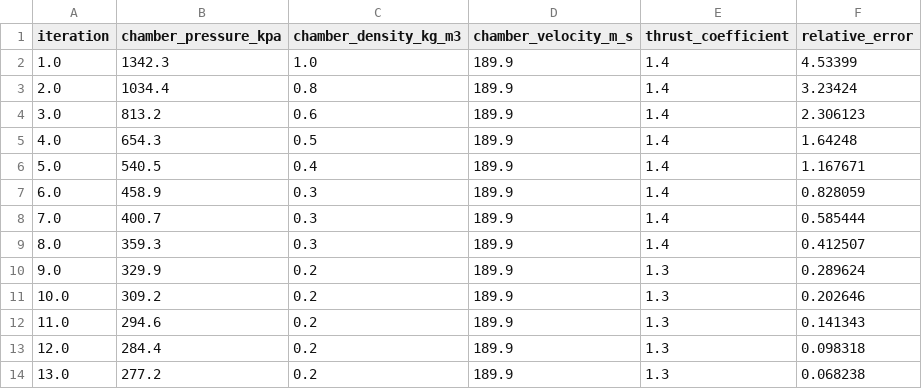
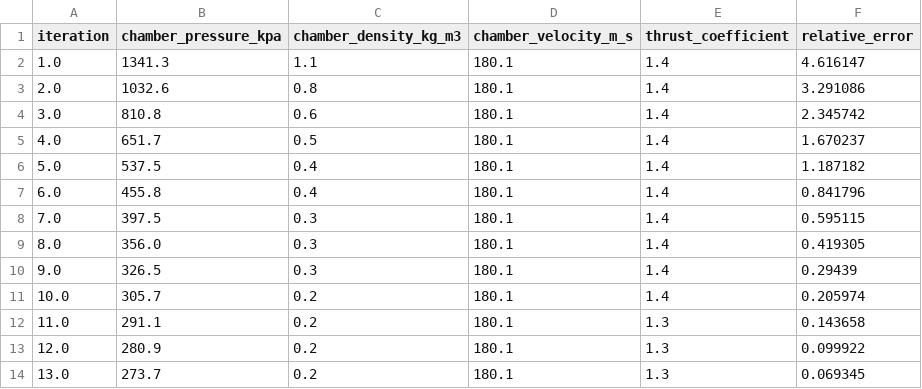
Before and after one commit to iavros/StanThrust, a CSV file: docs/overleaf_solver_report/data/iteration_trace.csv, drawn as a sheet; only a part is shown; the diff covers the shown part only.

```diff
--- a/docs/overleaf_solver_report/data/iteration_trace.csv
+++ b/docs/overleaf_solver_report/data/iteration_trace.csv
@@ -1,14 +1,14 @@
 iteration,chamber_pressure_kpa,chamber_density_kg_m3,chamber_velocity_m_s,thrust_coefficient,relative_error
-1.0,1342.3,1.0,189.9,1.4,4.53399
-2.0,1034.4,0.8,189.9,1.4,3.23424
-3.0,813.2,0.6,189.9,1.4,2.306123
-4.0,654.3,0.5,189.9,1.4,1.64248
-5.0,540.5,0.4,189.9,1.4,1.167671
-6.0,458.9,0.3,189.9,1.4,0.828059
-7.0,400.7,0.3,189.9,1.4,0.585444
-8.0,359.3,0.3,189.9,1.4,0.412507
-9.0,329.9,0.2,189.9,1.3,0.289624
-10.0,309.2,0.2,189.9,1.3,0.202646
-11.0,294.6,0.2,189.9,1.3,0.141343
-12.0,284.4,0.2,189.9,1.3,0.098318
-13.0,277.2,0.2,189.9,1.3,0.068238
+1.0,1341.3,1.1,180.1,1.4,4.616147
+2.0,1032.6,0.8,180.1,1.4,3.291086
+3.0,810.8,0.6,180.1,1.4,2.345742
+4.0,651.7,0.5,180.1,1.4,1.670237
+5.0,537.5,0.4,180.1,1.4,1.187182
+6.0,455.8,0.4,180.1,1.4,0.841796
+7.0,397.5,0.3,180.1,1.4,0.595115
+8.0,356.0,0.3,180.1,1.4,0.419305
+9.0,326.5,0.3,180.1,1.4,0.29439
+10.0,305.7,0.2,180.1,1.4,0.205974
+11.0,291.1,0.2,180.1,1.3,0.143658
+12.0,280.9,0.2,180.1,1.3,0.099922
+13.0,273.7,0.2,180.1,1.3,0.069345
```
Also changed, not shown: 24 edited cells elsewhere in this file, docs/overleaf_solver_report/data/axial_profile.csv, docs/overleaf_solver_report/data/benchmark_engines.csv, 17 other files.
